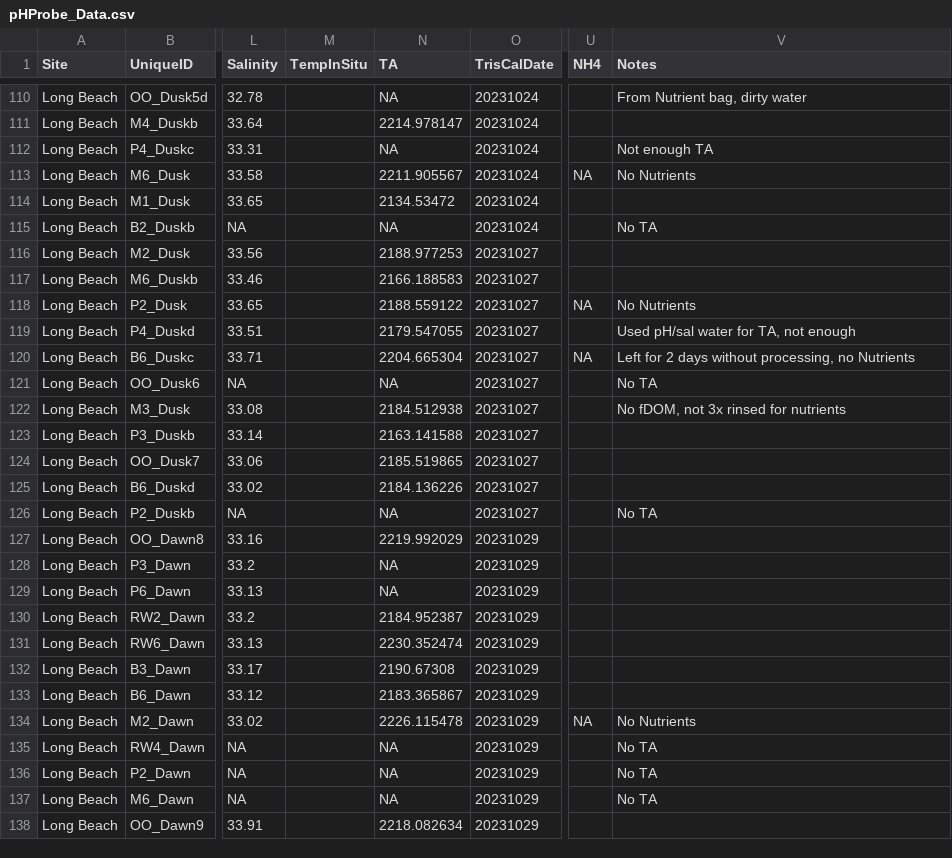
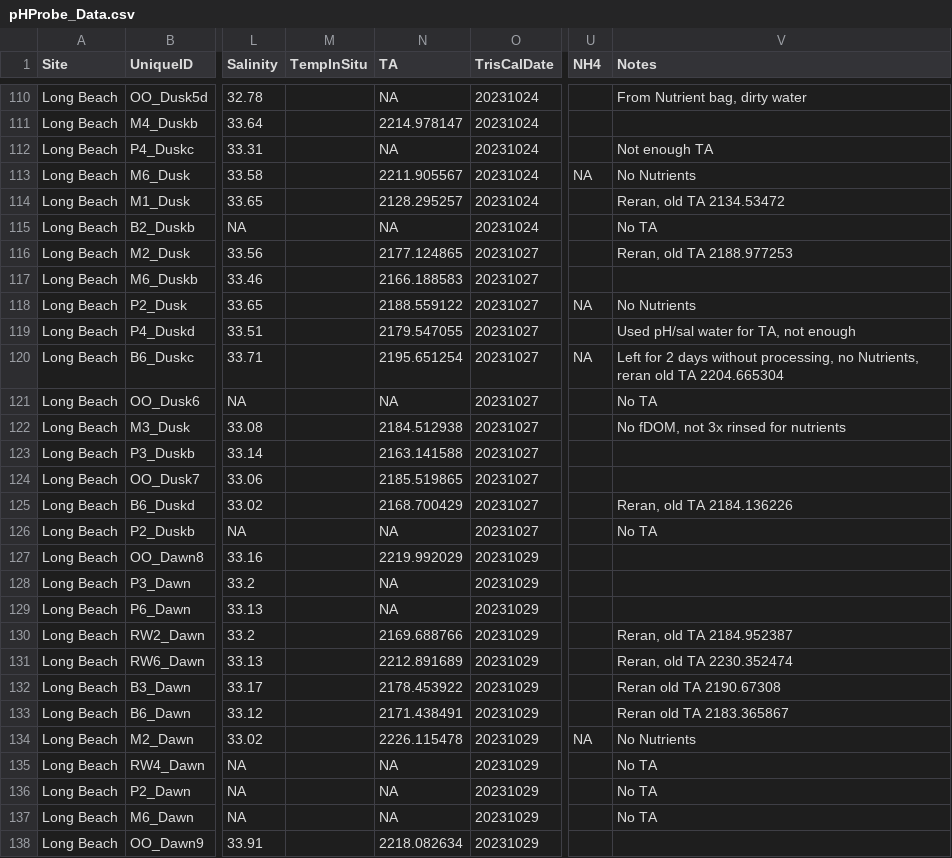
Before and after one commit to njsilbiger/SantaCruz_EcoFun, a CSV file: Data/Biogeochemistry/pHProbe_Data.csv, drawn as a sheet; only a part is shown, gaps mark what is left out; the diff covers the shown part only; the diff names each change by its address in the sheet, - before the commit and + after, or states it on an @@ line.

```diff
--- a/Data/Biogeochemistry/pHProbe_Data.csv
+++ b/Data/Biogeochemistry/pHProbe_Data.csv
-N114 (TA): 2134.53472
+N114 (TA): 2128.295257
-V114 (Notes): (empty)
+V114 (Notes): Reran, old TA 2134.53472
-N116 (TA): 2188.977253
+N116 (TA): 2177.124865
-V116 (Notes): (empty)
+V116 (Notes): Reran, old TA 2188.977253
-N120 (TA): 2204.665304
+N120 (TA): 2195.651254
-V120 (Notes): …processing, no Nutrients
+V120 (Notes): …processing, no Nutrients, reran old TA 2204.665304
-N125 (TA): 2184.136226
+N125 (TA): 2168.700429
-V125 (Notes): (empty)
+V125 (Notes): Reran, old TA 2184.136226
-N130 (TA): 2184.952387
+N130 (TA): 2169.688766
-V130 (Notes): (empty)
+V130 (Notes): Reran, old TA 2184.952387
-N131 (TA): 2230.352474
+N131 (TA): 2212.891689
-V131 (Notes): (empty)
+V131 (Notes): Reran, old TA 2230.352474
-N132 (TA): 2190.67308
+N132 (TA): 2178.453922
-V132 (Notes): (empty)
+V132 (Notes): Reran old TA 2190.67308
-N133 (TA): 2183.365867
+N133 (TA): 2171.438491
-V133 (Notes): (empty)
+V133 (Notes): Reran old TA 2183.365867
```
Also changed, not shown: 52 edited cells elsewhere in this file.
